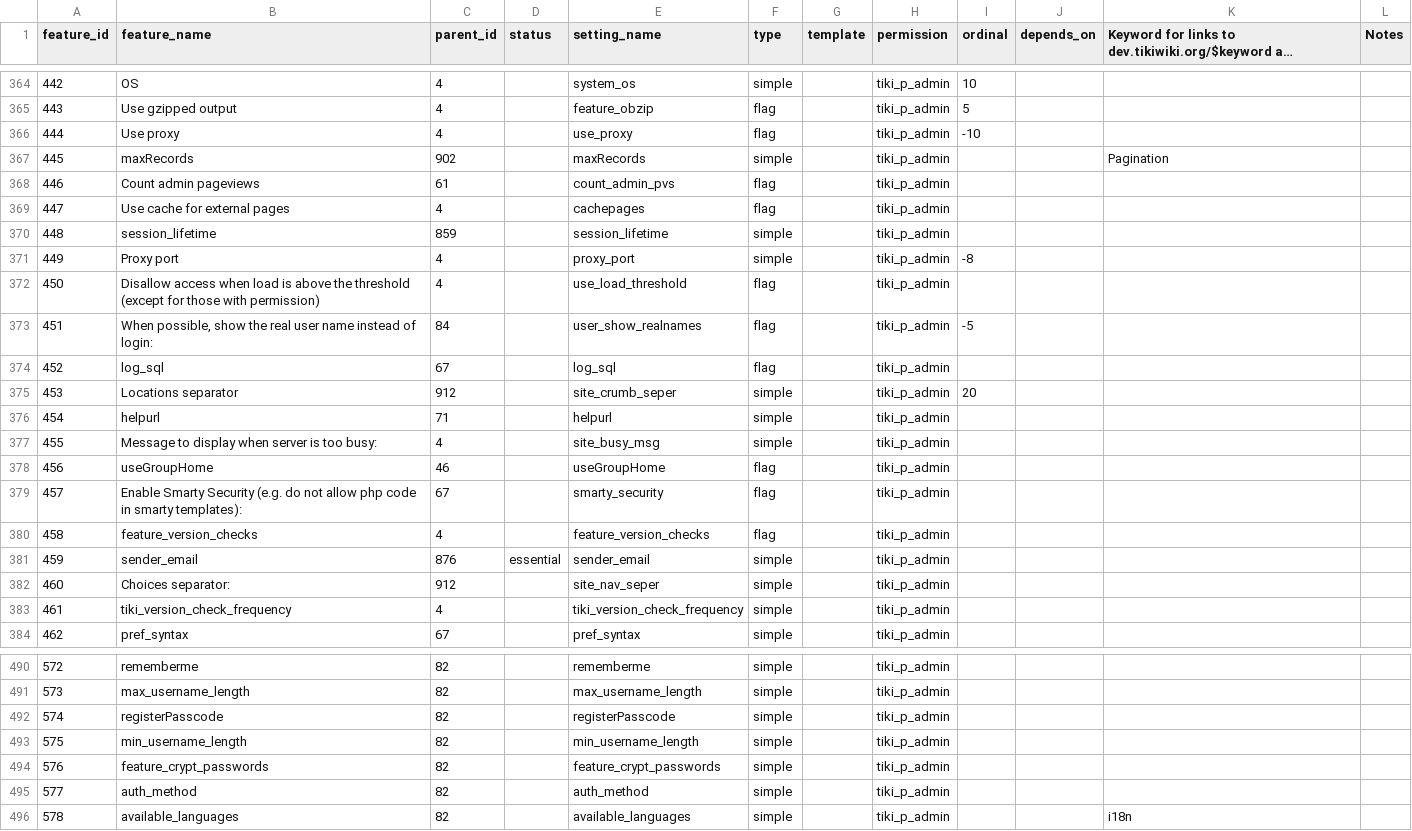
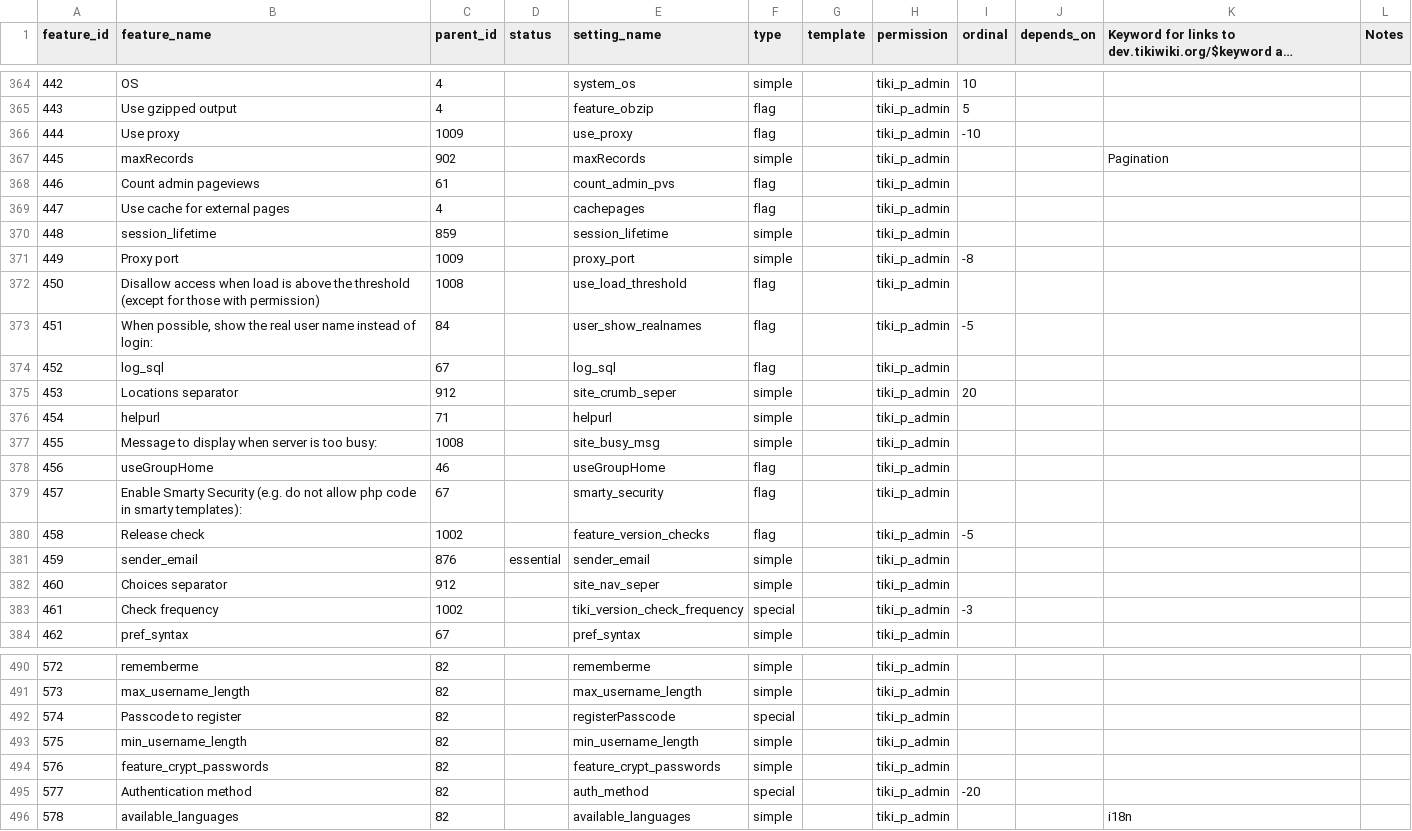
Before and after one commit to meta-net-ar/tiki, a CSV file: db/features.csv, drawn as a sheet; only a part is shown, gaps mark what is left out; long unchanged cells end in …; removed rows and columns are numbered as before the commit, all else as after; the diff covers the shown part only; the diff names each change by its address in the sheet, - before the commit and + after, or states it on an @@ line.

Commit message:
[FIX] more data for tiki-magic.php

```diff
--- a/db/features.csv
+++ b/db/features.csv
-C366 (parent_id): 4
+C366 (parent_id): 1009
-C371 (parent_id): 4
+C371 (parent_id): 1009
-C372 (parent_id): 4
+C372 (parent_id): 1008
-C377 (parent_id): 4
+C377 (parent_id): 1008
-B380 (feature_name): feature_version_checks
+B380 (feature_name): Release check
-C380 (parent_id): 4
+C380 (parent_id): 1002
-I380 (ordinal): (empty)
+I380 (ordinal): -5
-B382 (feature_name): Choices separator:
+B382 (feature_name): Choices separator
-row 383: 461 | tiki_version_check_frequency | 4 |  | tiki_version_check_frequency | simple |  | tiki_p_admin
+row 383: 461 | Check frequency | 1002 |  | tiki_version_check_frequency | special |  | tiki_p_admin | -3
-B492 (feature_name): registerPasscode
+B492 (feature_name): Passcode to register
-F492 (type): simple
+F492 (type): special
-B495 (feature_name): auth_method
+B495 (feature_name): Authentication method
-F495 (type): simple
+F495 (type): special
-I495 (ordinal): (empty)
+I495 (ordinal): -20
```
Also changed, not shown: 5 added rows and 27 edited cells elsewhere in this file.
